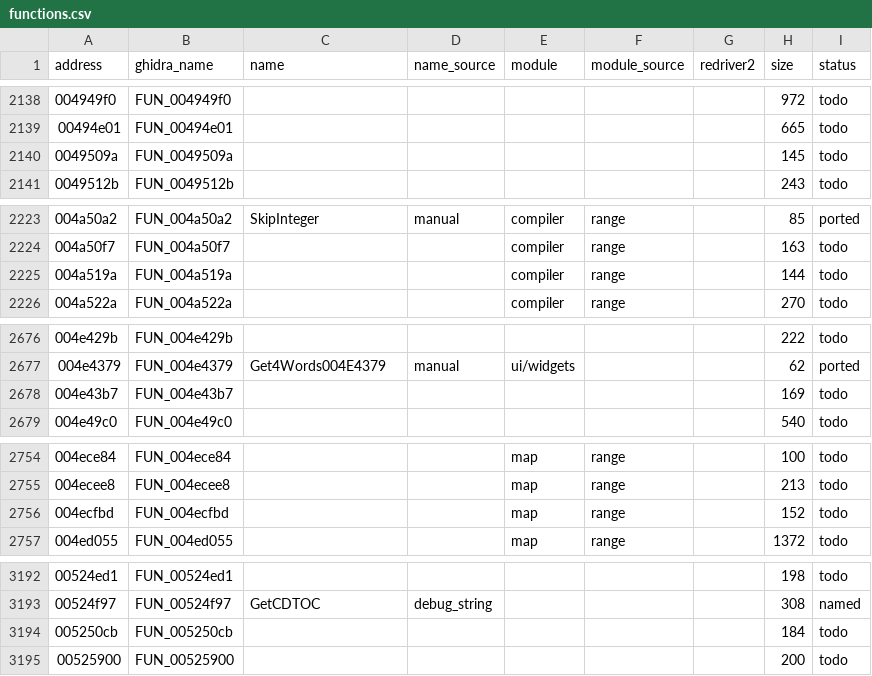
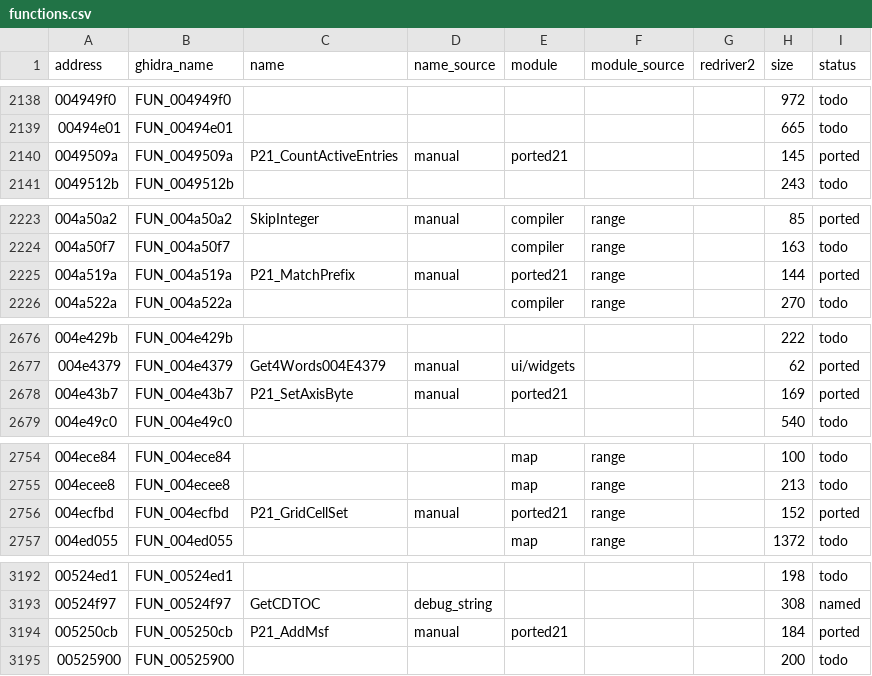
Before and after one commit to r331/driver, a CSV file: docs/functions.csv, drawn as a sheet; only a part is shown, gaps mark what is left out.

Commit message:
v0.55: +5 функций (ported21)

```diff
--- a/docs/functions.csv
+++ b/docs/functions.csv
@@ -2139,3 +2139,3 @@ address,ghidra_name,name,name_source,module,module_source,redriver2,size,status
 00494e01,FUN_00494e01,,,,,,665,todo
-0049509a,FUN_0049509a,,,,,,145,todo
+0049509a,FUN_0049509a,P21_CountActiveEntries,manual,ported21,,,145,ported
 0049512b,FUN_0049512b,,,,,,243,todo
@@ -2224,3 +2224,3 @@ address,ghidra_name,name,name_source,module,module_source,redriver2,size,status
 004a50f7,FUN_004a50f7,,,compiler,range,,163,todo
-004a519a,FUN_004a519a,,,compiler,range,,144,todo
+004a519a,FUN_004a519a,P21_MatchPrefix,manual,ported21,range,,144,ported
 004a522a,FUN_004a522a,,,compiler,range,,270,todo
@@ -2677,3 +2677,3 @@ address,ghidra_name,name,name_source,module,module_source,redriver2,size,status
 004e4379,FUN_004e4379,Get4Words004E4379,manual,ui/widgets,,,62,ported
-004e43b7,FUN_004e43b7,,,,,,169,todo
+004e43b7,FUN_004e43b7,P21_SetAxisByte,manual,ported21,,,169,ported
 004e49c0,FUN_004e49c0,,,,,,540,todo
@@ -2755,3 +2755,3 @@ address,ghidra_name,name,name_source,module,module_source,redriver2,size,status
 004ecee8,FUN_004ecee8,,,map,range,,213,todo
-004ecfbd,FUN_004ecfbd,,,map,range,,152,todo
+004ecfbd,FUN_004ecfbd,P21_GridCellSet,manual,ported21,range,,152,ported
 004ed055,FUN_004ed055,,,map,range,,1372,todo
@@ -3193,3 +3193,3 @@ address,ghidra_name,name,name_source,module,module_source,redriver2,size,status
 00524f97,FUN_00524f97,GetCDTOC,debug_string,,,,308,named
-005250cb,FUN_005250cb,,,,,,184,todo
+005250cb,FUN_005250cb,P21_AddMsf,manual,ported21,,,184,ported
 00525900,FUN_00525900,,,,,,200,todo
```
Also changed, not shown: 5 other files.
